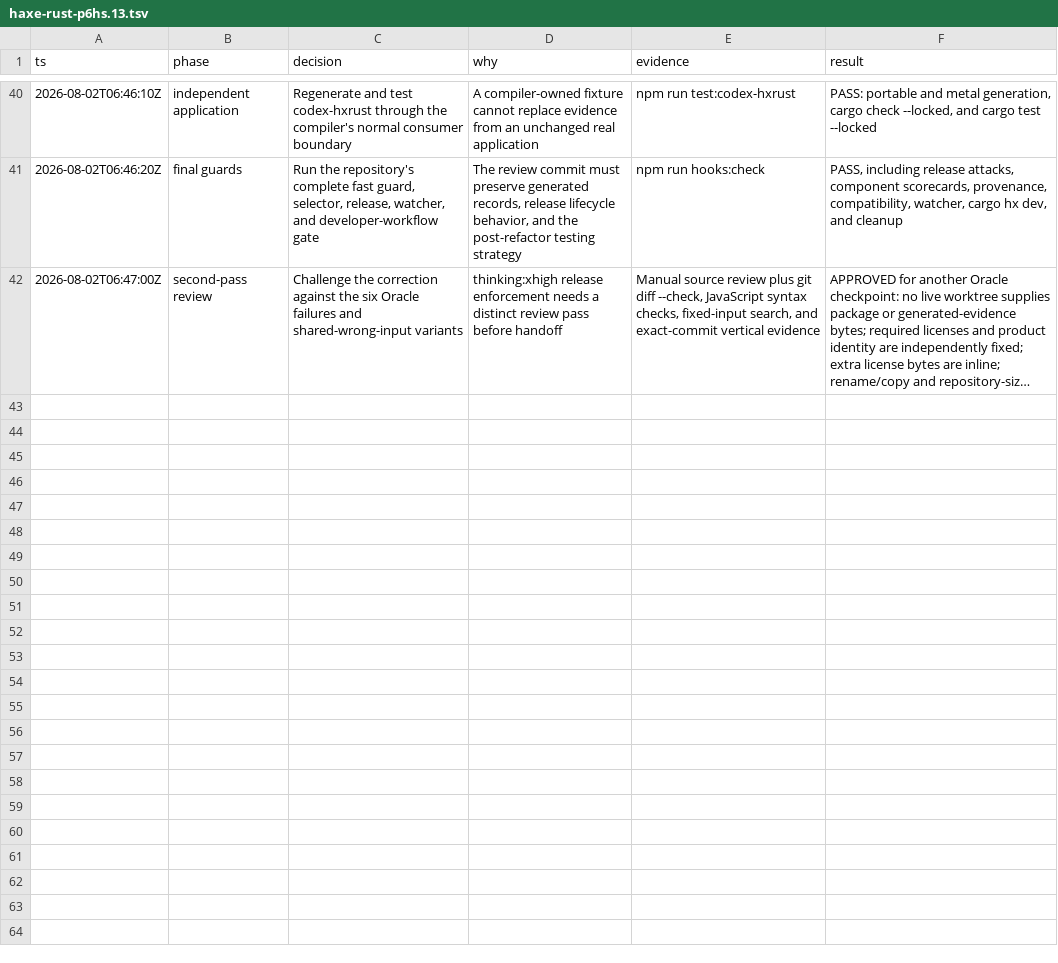
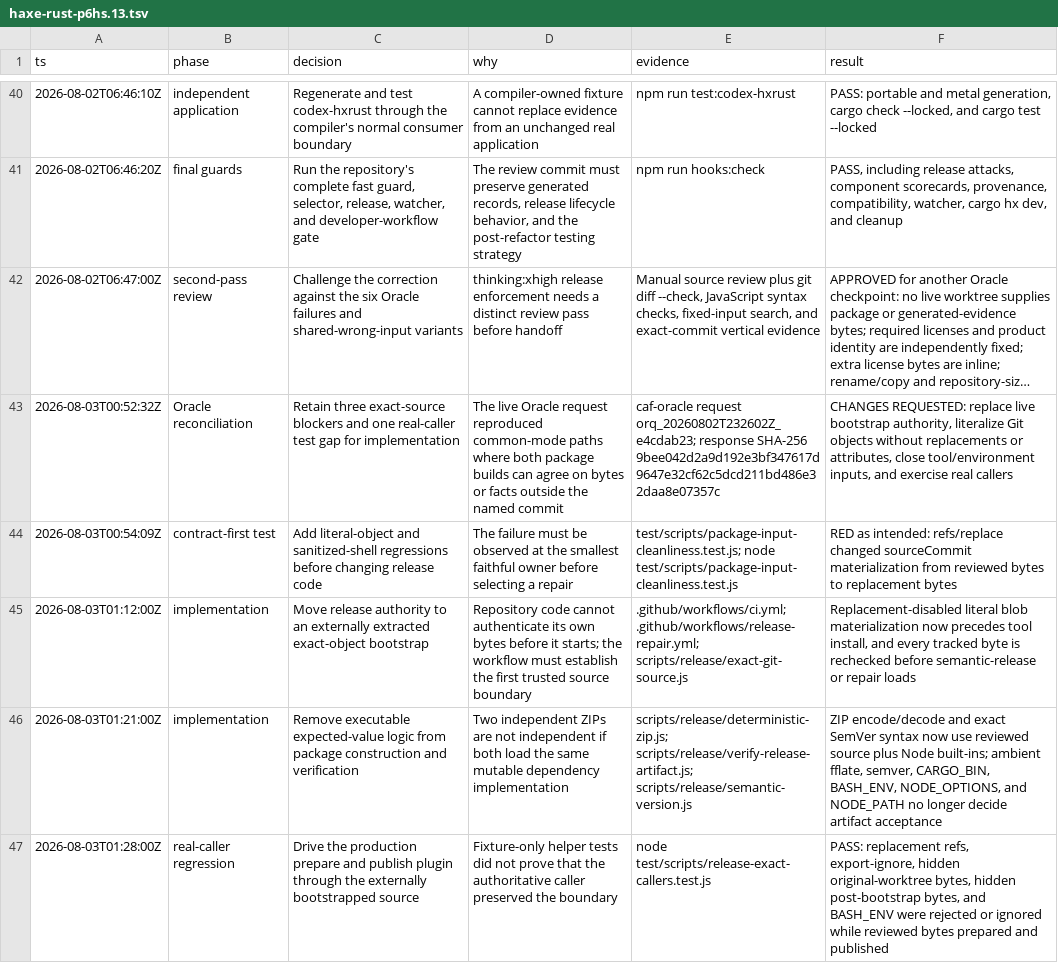
Before and after one commit to fullofcaffeine/reflaxe.rust, a TSV file: .audit/haxe-rust-p6hs.13.tsv, drawn as a sheet; only a part is shown, gaps mark what is left out; long unchanged cells end in …; the diff covers the shown part only; the diff names each change by its address in the sheet, - before the commit and + after, or states it on an @@ line.

Commit message:
fix(release): build from exact Git objects
A clean working tree could still hide changed release inputs through replacement refs, ignored index flags, archive attributes, or shell and Node environment hooks. Two package builds could then agree on bytes that were never part of the reviewed commit.

Release and repair now begin from a small bootstrap read directly from the named Git object. It materializes literal blobs, verifies every tracked file again after tool installation, and rejects unreviewed code that could shadow a release module. Package rebuilds use the same object reader, while ZIP decoding, ZIP writing, and exact version parsing no longer load expected-value logic from node_modules.

The production prepare and publish plugin now has a real-caller regression covering hidden worktree changes, replacement objects, archive attributes, nested dependency shadows, and BASH_ENV injection. The complete release suite passes on Node 22.14.0.

This changes release enforcement only. Compiler lowering, runtime behavior, public Haxe APIs, README, and FAQ are intentionally unchanged. Professional legal approval and the follow-up Oracle closure checkpoint remain separate.

```diff
--- a/.audit/haxe-rust-p6hs.13.tsv
+++ b/.audit/haxe-rust-p6hs.13.tsv
+row 43: 2026-08-03T00:52:32Z | Oracle reconciliation | Retain three exact-source blockers and one real-caller test gap for implementation | The live Oracle request reproduced common-mode paths where both package builds can agree on bytes or facts outside the named commit | caf-oracle request orq_20260802T232602Z_e4cdab23; response SHA-256 9bee042d2a9d192e3bf347617d9647e32cf62c5dcd211bd486e32daa8e07357c | CHANGES REQUESTED: replace live bootstrap authority, literalize Git objects without replacements or attributes, close tool/environment inputs, and exercise real callers
+row 44: 2026-08-03T00:54:09Z | contract-first test | Add literal-object and sanitized-shell regressions before changing release code | The failure must be observed at the smallest faithful owner before selecting a repair | test/scripts/package-input-cleanliness.test.js; node test/scripts/package-input-cleanliness.test.js | RED as intended: refs/replace changed sourceCommit materialization from reviewed bytes to replacement bytes
+row 45: 2026-08-03T01:12:00Z | implementation | Move release authority to an externally extracted exact-object bootstrap | Repository code cannot authenticate its own bytes before it starts; the workflow must establish the first trusted source boundary | .github/workflows/ci.yml; .github/workflows/release-repair.yml; scripts/release/exact-git-source.js | Replacement-disabled literal blob materialization now precedes tool install, and every tracked byte is rechecked before semantic-release or repair loads
+row 46: 2026-08-03T01:21:00Z | implementation | Remove executable expected-value logic from package construction and verification | Two independent ZIPs are not independent if both load the same mutable dependency implementation | scripts/release/deterministic-zip.js; scripts/release/verify-release-artifact.js; scripts/release/semantic-version.js | ZIP encode/decode and exact SemVer syntax now use reviewed source plus Node built-ins; ambient fflate, semver, CARGO_BIN, BASH_ENV, NODE_OPTIONS, and NODE_PATH no longer decide artifact acceptance
+row 47: 2026-08-03T01:28:00Z | real-caller regression | Drive the production prepare and publish plugin through the externally bootstrapped source | Fixture-only helper tests did not prove that the authoritative caller preserved the boundary | node test/scripts/release-exact-callers.test.js | PASS: replacement refs, export-ignore, hidden original-worktree bytes, hidden post-bootstrap bytes, and BASH_ENV were rejected or ignored while reviewed bytes prepared and published
```
Also changed, not shown: 5 added rows elsewhere in this file, 25 other files.
